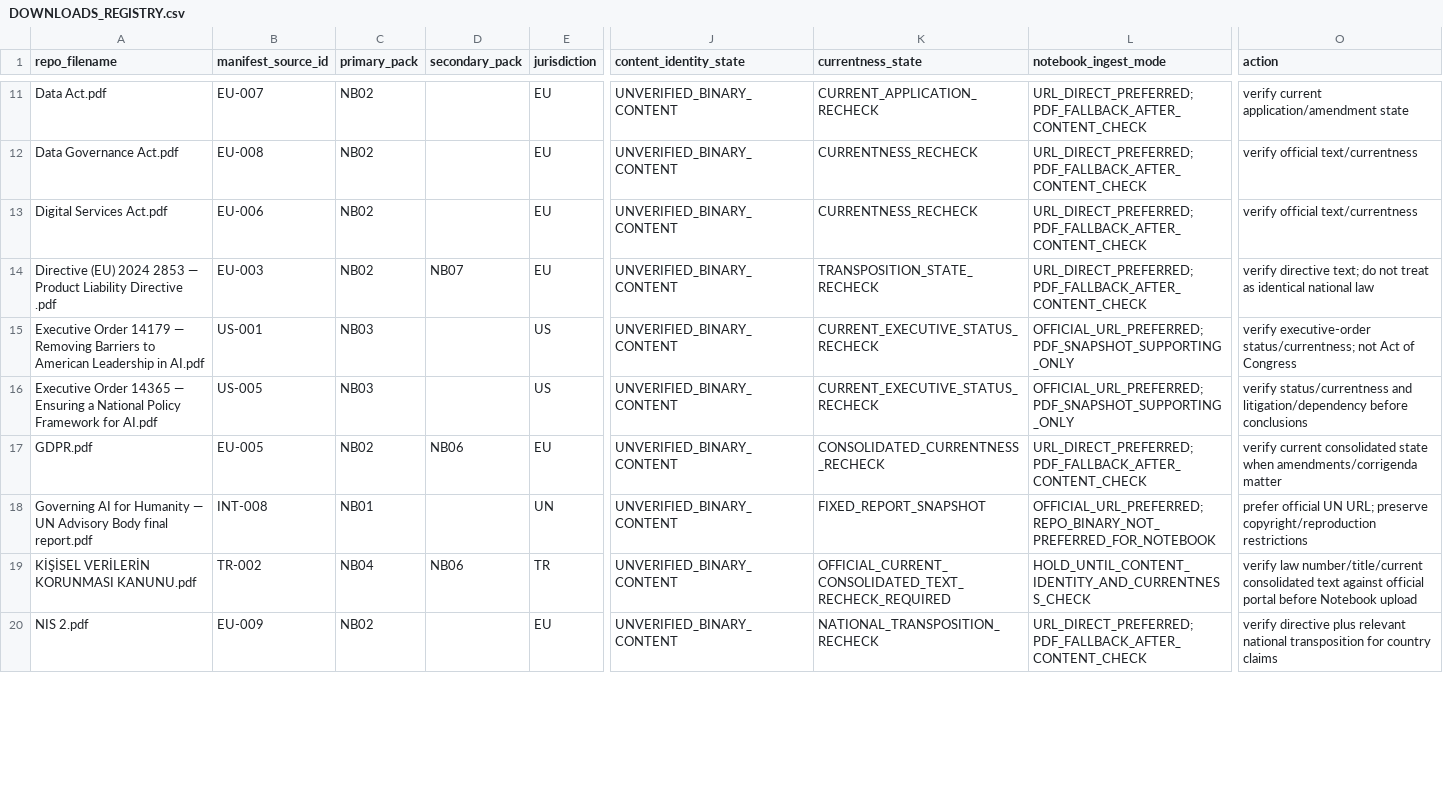
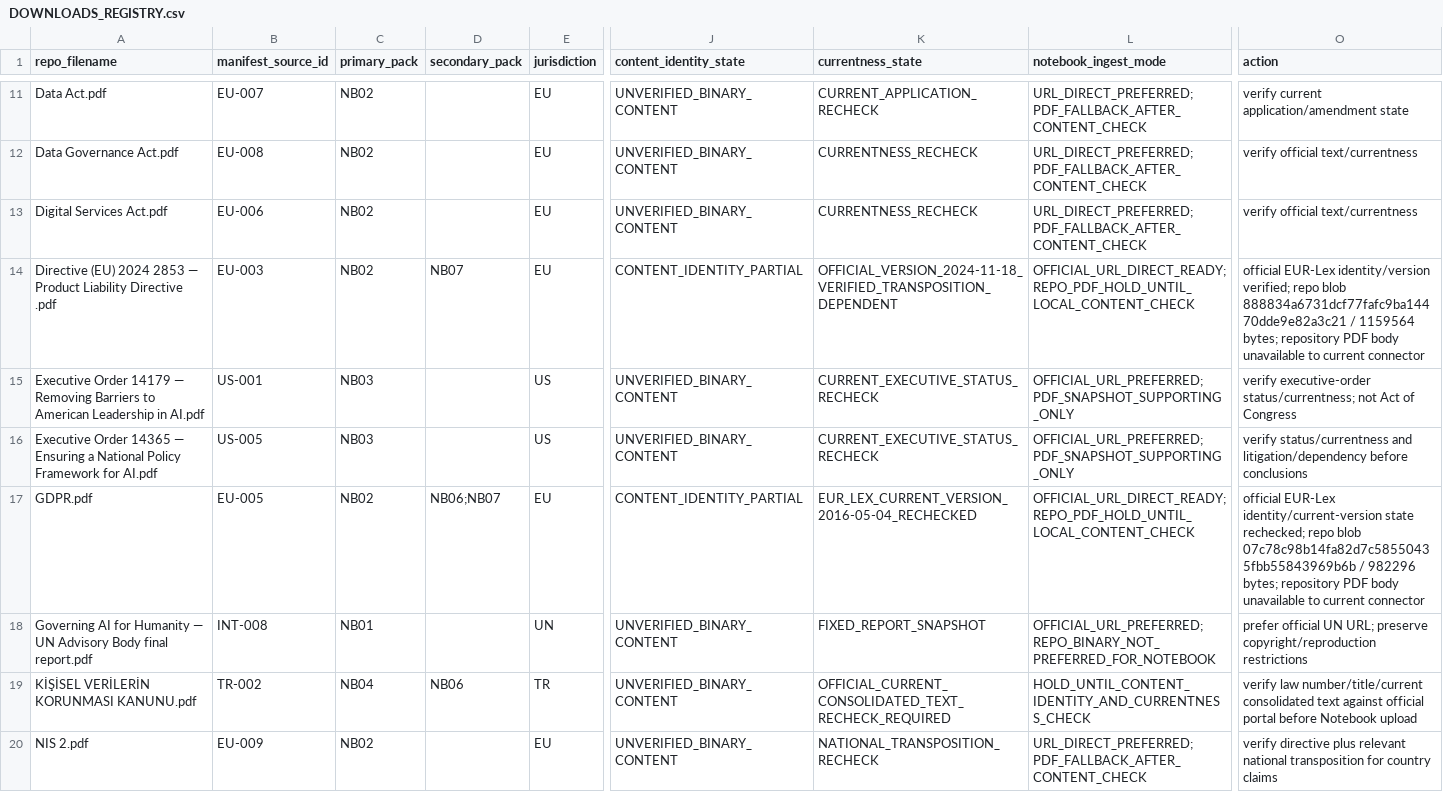
Before and after one commit to fatihekler/ai-laws, a CSV file: 86_NOTEBOOKLM/downloads/DOWNLOADS_REGISTRY.csv, drawn as a sheet; only a part is shown, gaps mark what is left out; the diff covers the shown part only; the diff names each change by its address in the sheet, - before the commit and + after, or states it on an @@ line.

Commit message:
validation(nb07): reconcile selected download states

```diff
--- a/86_NOTEBOOKLM/downloads/DOWNLOADS_REGISTRY.csv
+++ b/86_NOTEBOOKLM/downloads/DOWNLOADS_REGISTRY.csv
-J14 (content_identity_state): UNVERIFIED_BINARY_CONTENT
+J14 (content_identity_state): CONTENT_IDENTITY_PARTIAL
-K14 (currentness_state): TRANSPOSITION_STATE_RECHECK
+K14 (currentness_state): OFFICIAL_VERSION_2024-11-18_VERIFIED_TRANSPOSITION_DEPENDENT
-L14 (notebook_ingest_mode): URL_DIRECT_PREFERRED; PDF_FALLBACK_AFTER_CONTENT_CHECK
+L14 (notebook_ingest_mode): OFFICIAL_URL_DIRECT_READY; REPO_PDF_HOLD_UNTIL_LOCAL_CONTENT_CHECK
-O14 (action): verify directive text; do not treat as identical national law
+O14 (action): official EUR-Lex identity/version verified; repo blob 888834a6731dcf77fafc9ba14470dde9e82a3c21 / 1159564 bytes; repository PDF body unavailable to current connector
-D17 (secondary_pack): NB06
+D17 (secondary_pack): NB06;NB07
-J17 (content_identity_state): UNVERIFIED_BINARY_CONTENT
+J17 (content_identity_state): CONTENT_IDENTITY_PARTIAL
-K17 (currentness_state): CONSOLIDATED_CURRENTNESS_RECHECK
+K17 (currentness_state): EUR_LEX_CURRENT_VERSION_2016-05-04_RECHECKED
-L17 (notebook_ingest_mode): URL_DIRECT_PREFERRED; PDF_FALLBACK_AFTER_CONTENT_CHECK
+L17 (notebook_ingest_mode): OFFICIAL_URL_DIRECT_READY; REPO_PDF_HOLD_UNTIL_LOCAL_CONTENT_CHECK
-O17 (action): verify current consolidated state when amendments/corrigenda matter
+O17 (action): official EUR-Lex identity/current-version state rechecked; repo blob 07c78c98b14fa82d7c58550435fbb55843969b6b / 982296 bytes; repository PDF body unavailable to current connector
```
Also changed, not shown: 23 edited cells elsewhere in this file.
